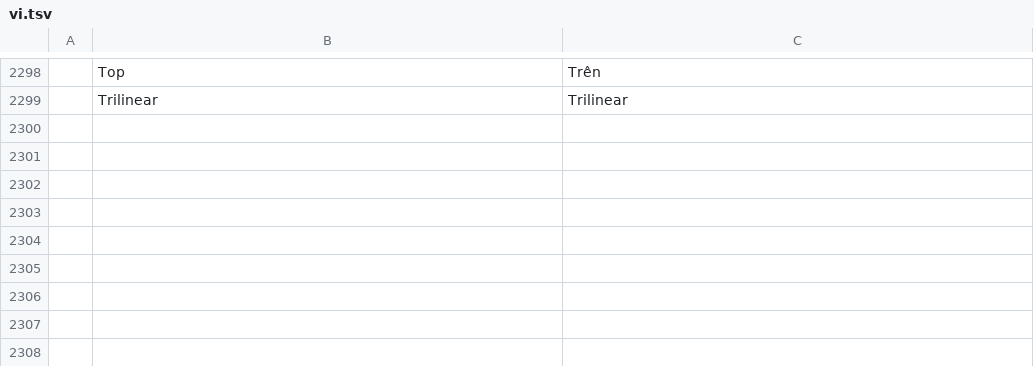
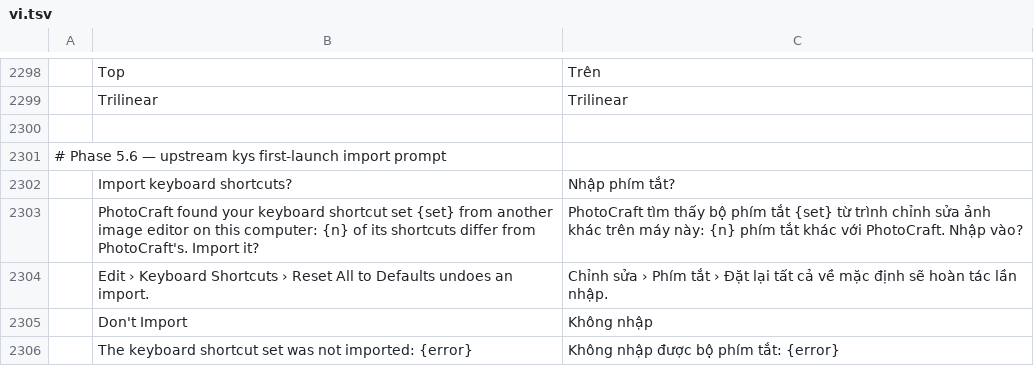
Before and after one commit to duydev/photocraft, a TSV file: crates/ui-egui/src/i18n/vi.tsv, drawn as a sheet; only a part is shown, gaps mark what is left out; the diff names each change by its address in the sheet, - before the commit and + after, or states it on an @@ line.

```diff
--- a/crates/ui-egui/src/i18n/vi.tsv
+++ b/crates/ui-egui/src/i18n/vi.tsv
+row 2300: (empty)
+row 2301: # Phase 5.6 — upstream kys first-launch import prompt
+row 2302:  | Import keyboard shortcuts? | Nhập phím tắt?
+row 2303:  | PhotoCraft found your keyboard shortcut set {set} from another image editor on this computer: {n} of its shortcuts differ from PhotoCraft's. Import it? | PhotoCraft tìm thấy bộ phím tắt {set} từ trình chỉnh sửa ảnh khác trên máy này: {n} phím tắt khác với PhotoCraft. Nhập vào?
+row 2304:  | Edit › Keyboard Shortcuts › Reset All to Defaults undoes an import. | Chỉnh sửa › Phím tắt › Đặt lại tất cả về mặc định sẽ hoàn tác lần nhập.
+row 2305:  | Don't Import | Không nhập
+row 2306:  | The keyboard shortcut set was not imported: {error} | Không nhập được bộ phím tắt: {error}
```
